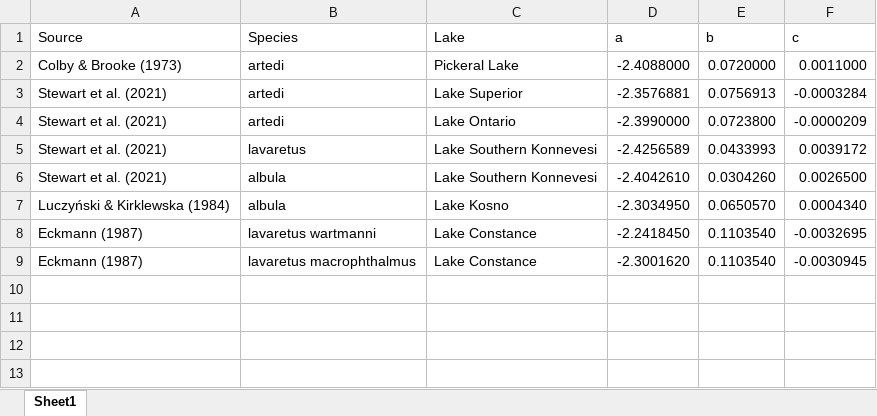
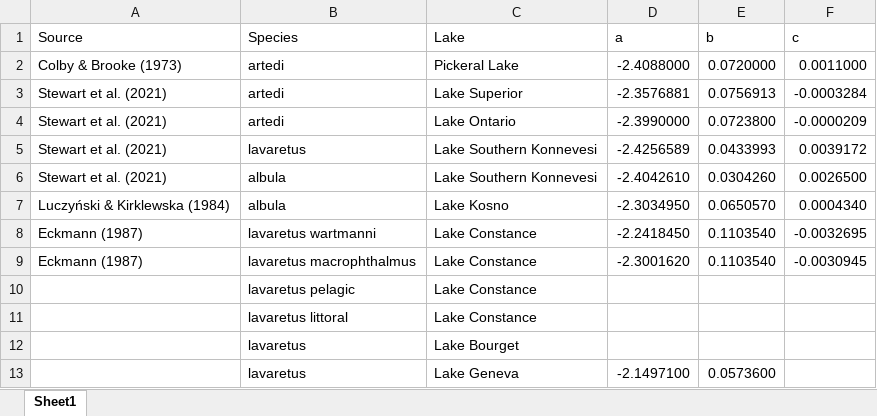
Before and after one commit to taylorstewart/Stewart-et-al-2024---Coregonine-Embryo-Modeling, an Excel workbook: data/model-structural-parameters.xlsx, sheet Sheet1, drawn as a sheet; values as stored, in another font and other column widths than the file's, no borders; the diff names each change by its address in the sheet, - before the commit and + after, or states it on an @@ line.

```diff
--- a/data/model-structural-parameters.xlsx (sheet Sheet1)
+++ b/data/model-structural-parameters.xlsx (sheet Sheet1)
+row 10:  | lavaretus pelagic | Lake Constance
+row 11:  | lavaretus littoral | Lake Constance
+row 12:  | lavaretus | Lake Bourget
+row 13:  | lavaretus | Lake Geneva | -2.1497100 | 0.0573600
```
Also changed, not shown: data/lake-superior-apostle-islands/lake-superior-apis-temp.xlsx, 16 other files.
